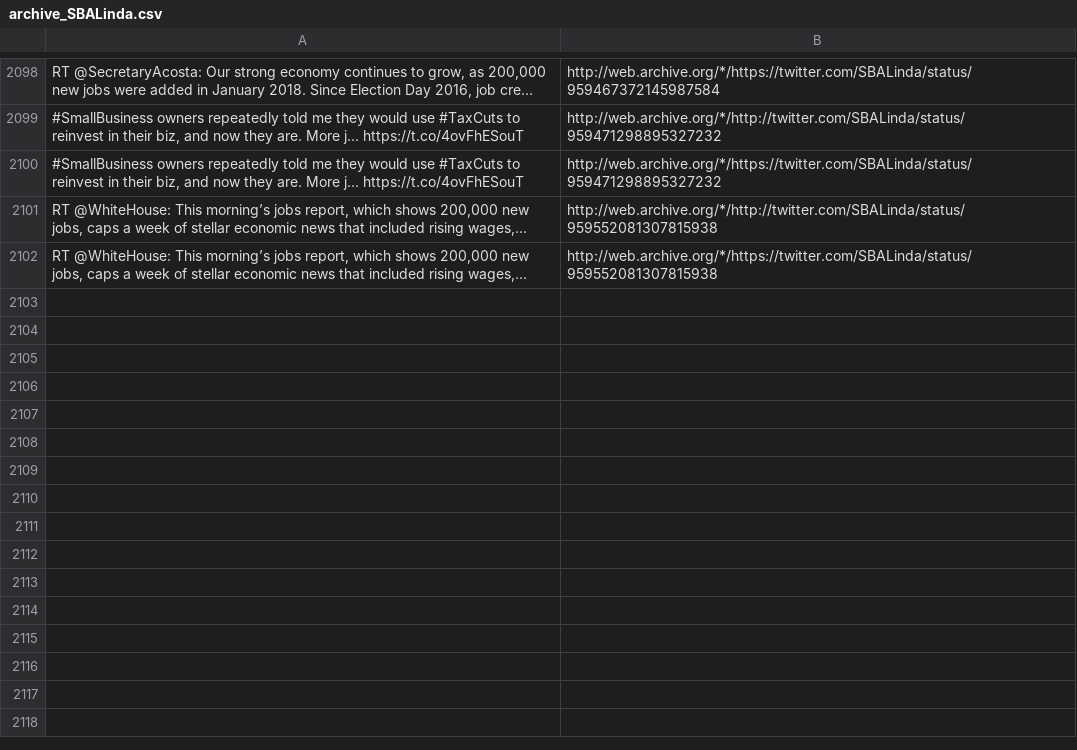
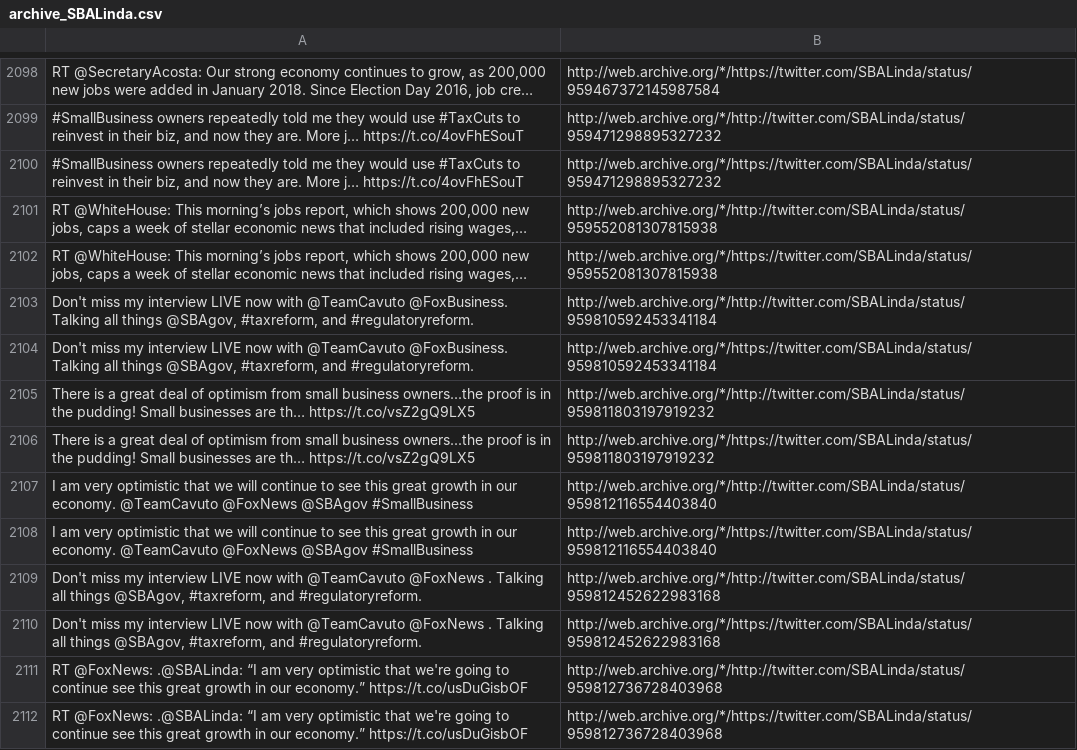
Before and after one commit to patrick-brian-mooney/archive-junta, a CSV file: data/archive_SBALinda.csv, drawn as a sheet; only a part is shown, gaps mark what is left out; the diff names each change by its address in the sheet, - before the commit and + after, or states it on an @@ line.

```diff
--- a/data/archive_SBALinda.csv
+++ b/data/archive_SBALinda.csv
+row 2103: Don't miss my interview LIVE now with @TeamCavuto @FoxBusiness. Talking all things @SBAgov, #taxreform, and #regulatoryreform. | http://web.archive.org/*/http://twitter.com/SBALinda/status/959810592453341184
+row 2104: Don't miss my interview LIVE now with @TeamCavuto @FoxBusiness. Talking all things @SBAgov, #taxreform, and #regulatoryreform. | http://web.archive.org/*/https://twitter.com/SBALinda/status/959810592453341184
+row 2105: There is a great deal of optimism from small business owners...the proof is in the pudding! Small businesses are th… https://t.co/vsZ2gQ9LX5 | http://web.archive.org/*/http://twitter.com/SBALinda/status/959811803197919232
+row 2106: There is a great deal of optimism from small business owners...the proof is in the pudding! Small businesses are th… https://t.co/vsZ2gQ9LX5 | http://web.archive.org/*/https://twitter.com/SBALinda/status/959811803197919232
+row 2107: I am very optimistic that we will continue to see this great growth in our economy. @TeamCavuto @FoxNews @SBAgov #SmallBusiness | http://web.archive.org/*/http://twitter.com/SBALinda/status/959812116554403840
+row 2108: I am very optimistic that we will continue to see this great growth in our economy. @TeamCavuto @FoxNews @SBAgov #SmallBusiness | http://web.archive.org/*/https://twitter.com/SBALinda/status/959812116554403840
+row 2109: Don't miss my interview LIVE now with @TeamCavuto @FoxNews . Talking all things @SBAgov, #taxreform, and #regulatoryreform. | http://web.archive.org/*/http://twitter.com/SBALinda/status/959812452622983168
+row 2110: Don't miss my interview LIVE now with @TeamCavuto @FoxNews . Talking all things @SBAgov, #taxreform, and #regulatoryreform. | http://web.archive.org/*/https://twitter.com/SBALinda/status/959812452622983168
+row 2111: RT @FoxNews: .@SBALinda: “I am very optimistic that we're going to continue see this great growth in our economy.” https://t.co/usDuGisbOF | http://web.archive.org/*/http://twitter.com/SBALinda/status/959812736728403968
+row 2112: RT @FoxNews: .@SBALinda: “I am very optimistic that we're going to continue see this great growth in our economy.” https://t.co/usDuGisbOF | http://web.archive.org/*/https://twitter.com/SBALinda/status/959812736728403968
```
Also changed, not shown: data/archive_PRyan.csv, data/archive_PressSec.csv, 23 other files.
